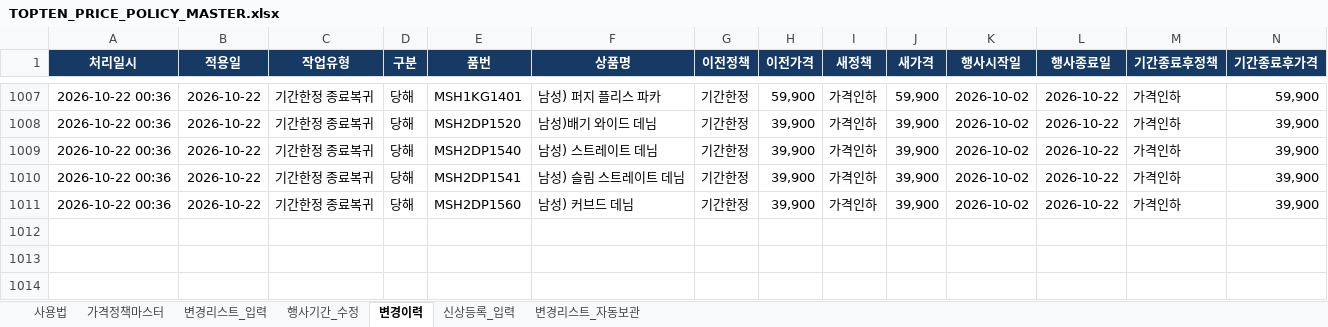
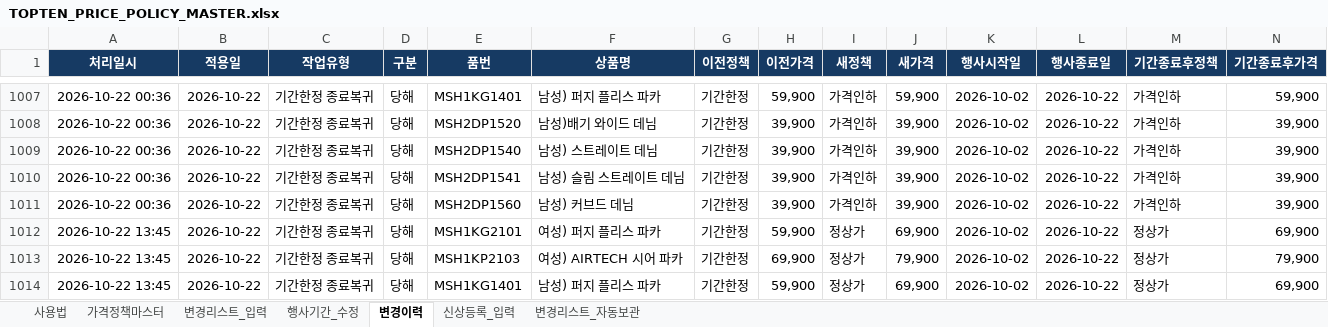
Before and after one commit to vhflddjfla-spec/TOPTEN-POP-UPDATES, an Excel workbook: TOPTEN_PRICE_POLICY_MASTER.xlsx, sheet 변경이력, drawn as a sheet; only a part is shown, gaps mark what is left out; values as stored, in another font and other column widths than the file's, no borders; rows hold the shown columns only; the diff names each change by its address in the sheet, - before the commit and + after, or states it on an @@ line.

```diff
--- a/TOPTEN_PRICE_POLICY_MASTER.xlsx (sheet 변경이력)
+++ b/TOPTEN_PRICE_POLICY_MASTER.xlsx (sheet 변경이력)
+row 1012: 2026-10-22 13:45 | 2026-10-22 | 기간한정 종료복귀 | 당해 | MSH1KG2101 | 여성) 퍼지 플리스 파카 | 기간한정 | 59,900 | 정상가 | 69,900 | 2026-10-02 | 2026-10-22 | 정상가 | 69,900
+row 1013: 2026-10-22 13:45 | 2026-10-22 | 기간한정 종료복귀 | 당해 | MSH1KP2103 | 여성) AIRTECH 시어 파카 | 기간한정 | 69,900 | 정상가 | 79,900 | 2026-10-02 | 2026-10-22 | 정상가 | 79,900
+row 1014: 2026-10-22 13:45 | 2026-10-22 | 기간한정 종료복귀 | 당해 | MSH1KG1401 | 남성) 퍼지 플리스 파카 | 기간한정 | 59,900 | 정상가 | 69,900 | 2026-10-02 | 2026-10-22 | 정상가 | 69,900
```
Also changed, not shown: sheet 변경리스트_입력, sheet 가격정책마스터.
